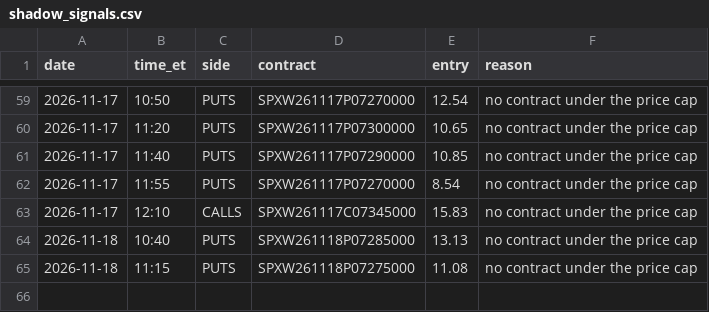
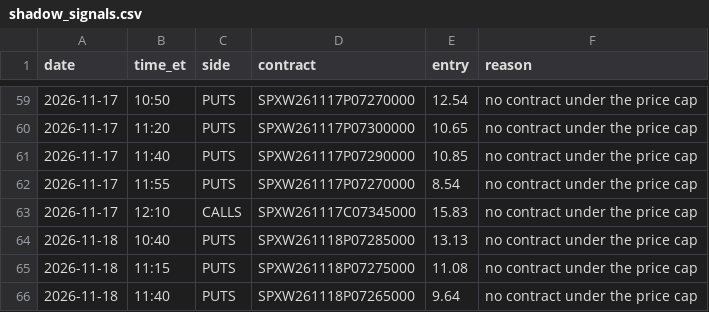
Before and after one commit to thetrinmillenia/belle-backtest, a CSV file: results/shadow_signals.csv, drawn as a sheet; only a part is shown, gaps mark what is left out; the diff names each change by its address in the sheet, - before the commit and + after, or states it on an @@ line.

Commit message:
Shadow log

```diff
--- a/results/shadow_signals.csv
+++ b/results/shadow_signals.csv
+row 66: 2026-11-18 | 11:40 | PUTS | SPXW261118P07265000 | 9.64 | no contract under the price cap
```
